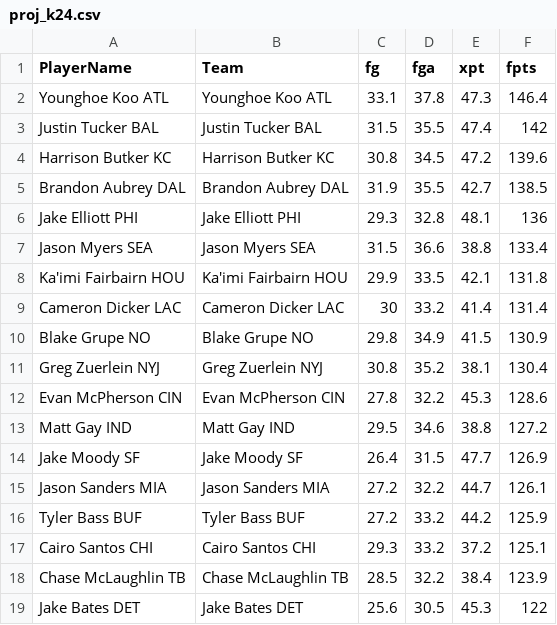
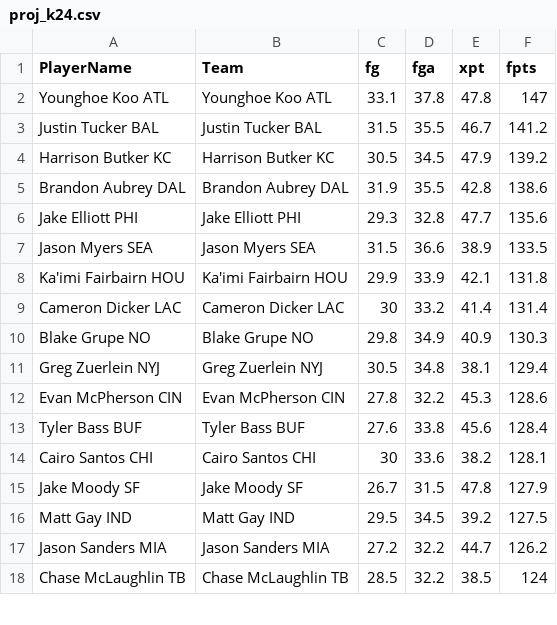
Before and after one commit to couthcommander/football-values, a CSV file: 2024/proj_k24.csv, drawn as a sheet; only a part is shown; the diff covers the shown part only.

```diff
--- a/2024/proj_k24.csv
+++ b/2024/proj_k24.csv
@@ -1,19 +1,18 @@
 PlayerName,Team,fg,fga,xpt,fpts
-Younghoe Koo ATL,Younghoe Koo ATL,33.1,37.8,47.3,146.4
-Justin Tucker BAL,Justin Tucker BAL,31.5,35.5,47.4,142
-Harrison Butker KC,Harrison Butker KC,30.8,34.5,47.2,139.6
-Brandon Aubrey DAL,Brandon Aubrey DAL,31.9,35.5,42.7,138.5
-Jake Elliott PHI,Jake Elliott PHI,29.3,32.8,48.1,136
-Jason Myers SEA,Jason Myers SEA,31.5,36.6,38.8,133.4
-Ka'imi Fairbairn HOU,Ka'imi Fairbairn HOU,29.9,33.5,42.1,131.8
+Younghoe Koo ATL,Younghoe Koo ATL,33.1,37.8,47.8,147
+Justin Tucker BAL,Justin Tucker BAL,31.5,35.5,46.7,141.2
+Harrison Butker KC,Harrison Butker KC,30.5,34.5,47.9,139.2
+Brandon Aubrey DAL,Brandon Aubrey DAL,31.9,35.5,42.8,138.6
+Jake Elliott PHI,Jake Elliott PHI,29.3,32.8,47.7,135.6
+Jason Myers SEA,Jason Myers SEA,31.5,36.6,38.9,133.5
+Ka'imi Fairbairn HOU,Ka'imi Fairbairn HOU,29.9,33.9,42.1,131.8
 Cameron Dicker LAC,Cameron Dicker LAC,30,33.2,41.4,131.4
-Blake Grupe NO,Blake Grupe NO,29.8,34.9,41.5,130.9
-Greg Zuerlein NYJ,Greg Zuerlein NYJ,30.8,35.2,38.1,130.4
+Blake Grupe NO,Blake Grupe NO,29.8,34.9,40.9,130.3
+Greg Zuerlein NYJ,Greg Zuerlein NYJ,30.5,34.8,38.1,129.4
 Evan McPherson CIN,Evan McPherson CIN,27.8,32.2,45.3,128.6
-Matt Gay IND,Matt Gay IND,29.5,34.6,38.8,127.2
-Jake Moody SF,Jake Moody SF,26.4,31.5,47.7,126.9
-Jason Sanders MIA,Jason Sanders MIA,27.2,32.2,44.7,126.1
-Tyler Bass BUF,Tyler Bass BUF,27.2,33.2,44.2,125.9
-Cairo Santos CHI,Cairo Santos CHI,29.3,33.2,37.2,125.1
-Chase McLaughlin TB,Chase McLaughlin TB,28.5,32.2,38.4,123.9
-Jake Bates DET,Jake Bates DET,25.6,30.5,45.3,122
+Tyler Bass BUF,Tyler Bass BUF,27.6,33.8,45.6,128.4
+Cairo Santos CHI,Cairo Santos CHI,30,33.6,38.2,128.1
+Jake Moody SF,Jake Moody SF,26.7,31.5,47.8,127.9
+Matt Gay IND,Matt Gay IND,29.5,34.5,39.2,127.5
+Jason Sanders MIA,Jason Sanders MIA,27.2,32.2,44.7,126.2
+Chase McLaughlin TB,Chase McLaughlin TB,28.5,32.2,38.5,124
```
Also changed, not shown: 4 added rows, 4 removed rows and 25 edited cells elsewhere in this file, 2024/proj_qb24.csv, 2024/proj_rb24.csv, 2 other files.
